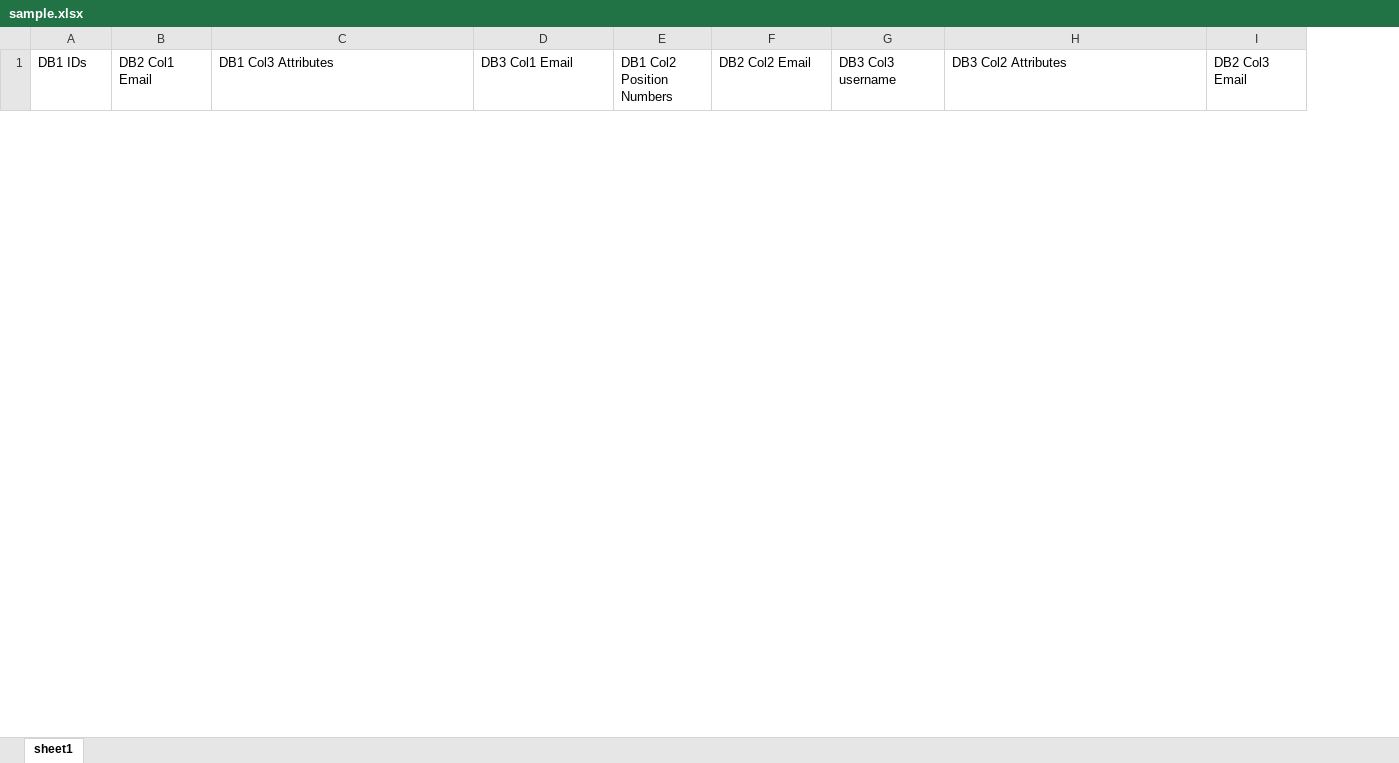
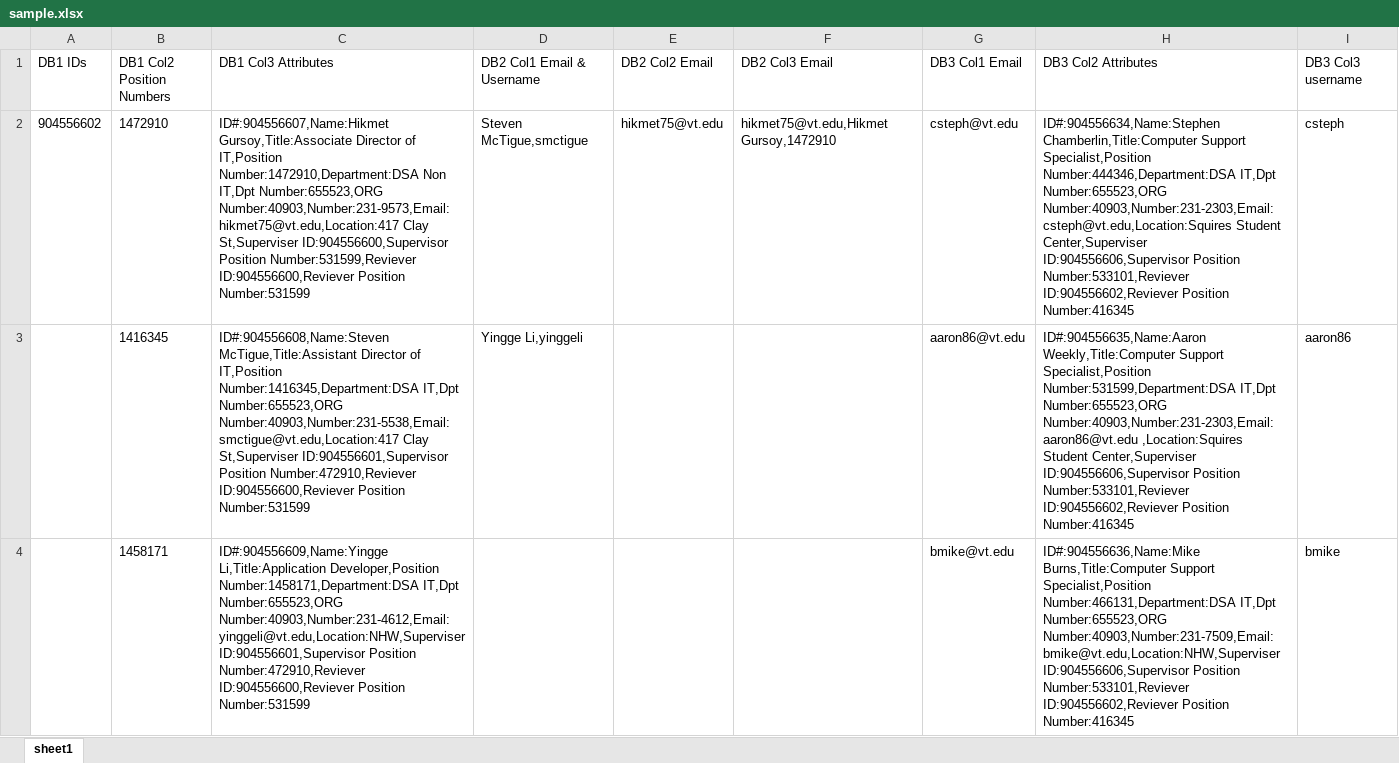
Before and after one commit to shivamg42/datatransport, an Excel workbook: mongo_xlsx_bridge/output/sample.xlsx, sheet sheet1, drawn as a sheet; only a part is shown; values as stored, in another font and other column widths than the file's, no borders; removed rows and columns are numbered as before the commit, all else as after; the diff covers the shown part only; the diff names each change by its address in the sheet, - before the commit and + after, or states it on an @@ line.

```diff
--- a/mongo_xlsx_bridge/output/sample.xlsx (sheet sheet1)
+++ b/mongo_xlsx_bridge/output/sample.xlsx (sheet sheet1)
-column E (DB1 Col2 Position Numbers), empty
+column F (DB2 Col3 Email), empty
-B1: DB2 Col1 Email
+B1: DB1 Col2 Position Numbers
-D1: DB3 Col1 Email
+D1: DB2 Col1 Email & Username
-G1: DB3 Col3 username
+G1: DB3 Col1 Email
-I1: DB2 Col3 Email
+I1: DB3 Col3 username
+row 2: 904556602 | 1472910 | ID#:904556607,Name:Hikmet Gursoy,Title:Associate Director of IT,Position Number:1472910,Department:DSA Non IT,Dpt Number:655523,ORG Number:40903,Number:231-9573,Email:hikmet75@vt.edu,Location:417 Clay St,Superviser ID:904556600,Supervisor Position Number:531599,Reviever ID:904556600,Reviever Position Number:531599 | Steven McTigue,smctigue | hikmet75@vt.edu | hikmet75@vt.edu,Hikmet Gursoy,1472910 | csteph@vt.edu | ID#:904556634,Name:Stephen Chamberlin,Title:Computer Support Specialist,Position Number:444346,Department:DSA IT,Dpt Number:655523,ORG Number:40903,Number:231-2303,Email:csteph@vt.edu,Location:Squires Student Center,Superviser ID:904556606,Supervisor Position Number:533101,Reviever ID:904556602,Reviever Position Number:416345 | csteph
+row 3:  | 1416345 | ID#:904556608,Name:Steven McTigue,Title:Assistant Director of IT,Position Number:1416345,Department:DSA IT,Dpt Number:655523,ORG Number:40903,Number:231-5538,Email:smctigue@vt.edu,Location:417 Clay St,Superviser ID:904556601,Supervisor Position Number:472910,Reviever ID:904556600,Reviever Position Number:531599 | Yingge Li,yinggeli |  |  | aaron86@vt.edu | ID#:904556635,Name:Aaron Weekly,Title:Computer Support Specialist,Position Number:531599,Department:DSA IT,Dpt Number:655523,ORG Number:40903,Number:231-2303,Email:aaron86@vt.edu ,Location:Squires Student Center,Superviser ID:904556606,Supervisor Position Number:533101,Reviever ID:904556602,Reviever Position Number:416345 | aaron86
+row 4:  | 1458171 | ID#:904556609,Name:Yingge Li,Title:Application Developer,Position Number:1458171,Department:DSA IT,Dpt Number:655523,ORG Number:40903,Number:231-4612,Email:yinggeli@vt.edu,Location:NHW,Superviser ID:904556601,Supervisor Position Number:472910,Reviever ID:904556600,Reviever Position Number:531599 |  |  |  | bmike@vt.edu | ID#:904556636,Name:Mike Burns,Title:Computer Support Specialist,Position Number:466131,Department:DSA IT,Dpt Number:655523,ORG Number:40903,Number:231-7509,Email:bmike@vt.edu,Location:NHW,Superviser ID:904556606,Supervisor Position Number:533101,Reviever ID:904556602,Reviever Position Number:416345 | bmike
```
Also changed, not shown: 3 removed rows elsewhere in this sheet, 4 other files.
